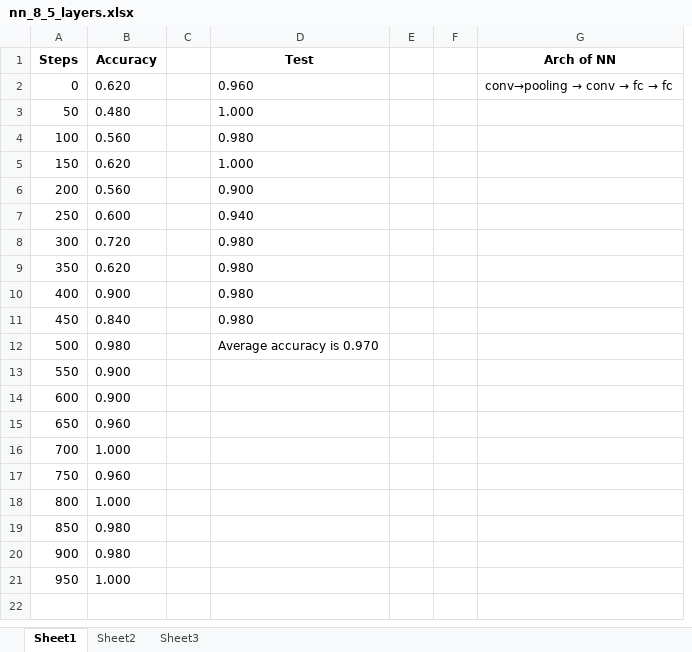
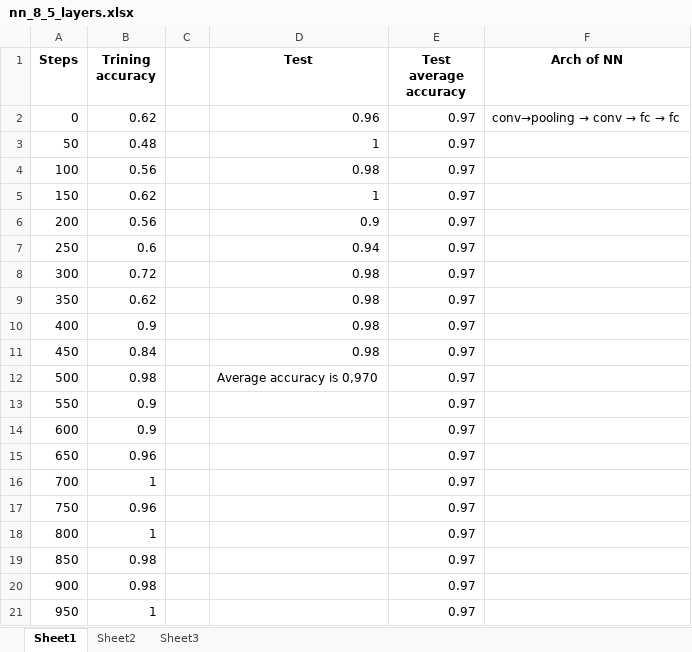
Before and after one commit to vokuznetsov/electronic_nose, an Excel workbook: resource/results/8/nn_8_5_layers.xlsx, sheet Sheet1, drawn as a sheet; values as stored, in another font and other column widths than the file's, no borders; charts and pictures not drawn; removed rows and columns are numbered as before the commit, all else as after; the diff names each change by its address in the sheet, - before the commit and + after, or states it on an @@ line.

```diff
--- a/resource/results/8/nn_8_5_layers.xlsx (sheet Sheet1)
+++ b/resource/results/8/nn_8_5_layers.xlsx (sheet Sheet1)
-column B (Accuracy), rows 2-21: 0.620 | 0.480 | 0.560 | 0.620 | 0.560 | 0.600 | 0.720 | 0.620 | 0.900 | 0.840 | 0.980 | 0.900 | 0.900 | 0.960 | 1.000 | 0.960 | 1.000 | 0.980 | 0.980 | 1.000
+column B (Trining accuracy), rows 2-21: 0.62 | 0.48 | 0.56 | 0.62 | 0.56 | 0.6 | 0.72 | 0.62 | 0.9 | 0.84 | 0.98 | 0.9 | 0.9 | 0.96 | 1 | 0.96 | 1 | 0.98 | 0.98 | 1
-column E, empty
-column F, empty
+column E (Test average accuracy), rows 2-21: all 0.97
-D2 (Test): 0.960
+D2 (Test): 0.96
-D3 (Test): 1.000
+D3 (Test): 1
-D4 (Test): 0.980
+D4 (Test): 0.98
-D5 (Test): 1.000
+D5 (Test): 1
-D6 (Test): 0.900
+D6 (Test): 0.9
-D7 (Test): 0.940
+D7 (Test): 0.94
-D8:D11 (Test): 0.980
+D8:D11 (Test): 0.98
-D12 (Test): Average accuracy is 0.970
+D12 (Test): Average accuracy is 0,970
```
Also changed, not shown: charts or pictures, resource/results/10/nn_10.xlsx, resource/results/30/nn_30.xlsx, 12 other files.
